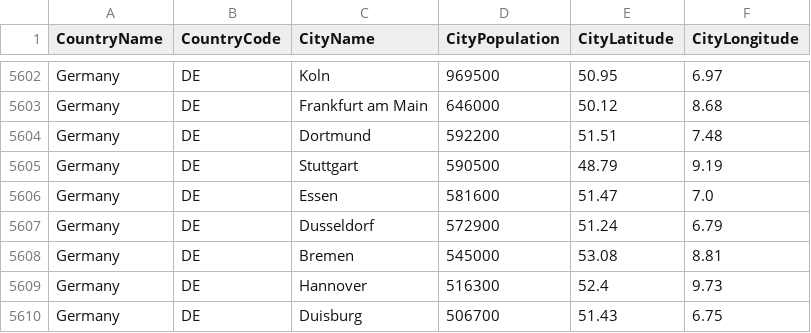
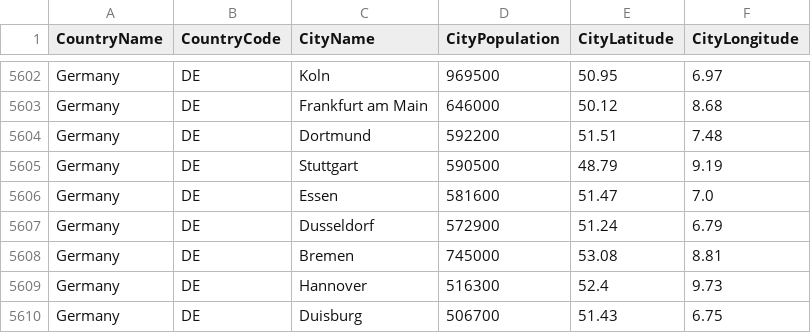
Before and after one commit to alex853/airways, a CSV file: src/main/resources/city-population.csv, drawn as a sheet; only a part is shown, gaps mark what is left out.

```diff
--- a/src/main/resources/city-population.csv
+++ b/src/main/resources/city-population.csv
@@ -5607,3 +5607,3 @@ Germany,DE,Essen,581600,51.47,7.0
 Germany,DE,Dusseldorf,572900,51.24,6.79
-Germany,DE,Bremen,545000,53.08,8.81
+Germany,DE,Bremen,745000,53.08,8.81
 Germany,DE,Hannover,516300,52.4,9.73
```
Also changed, not shown: 4 other files.
